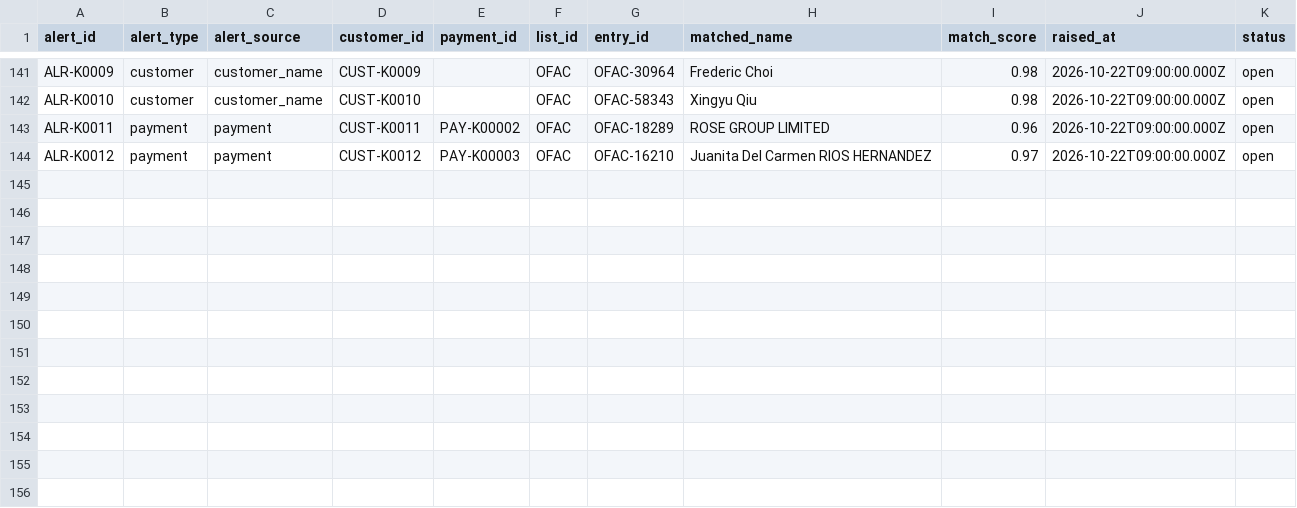
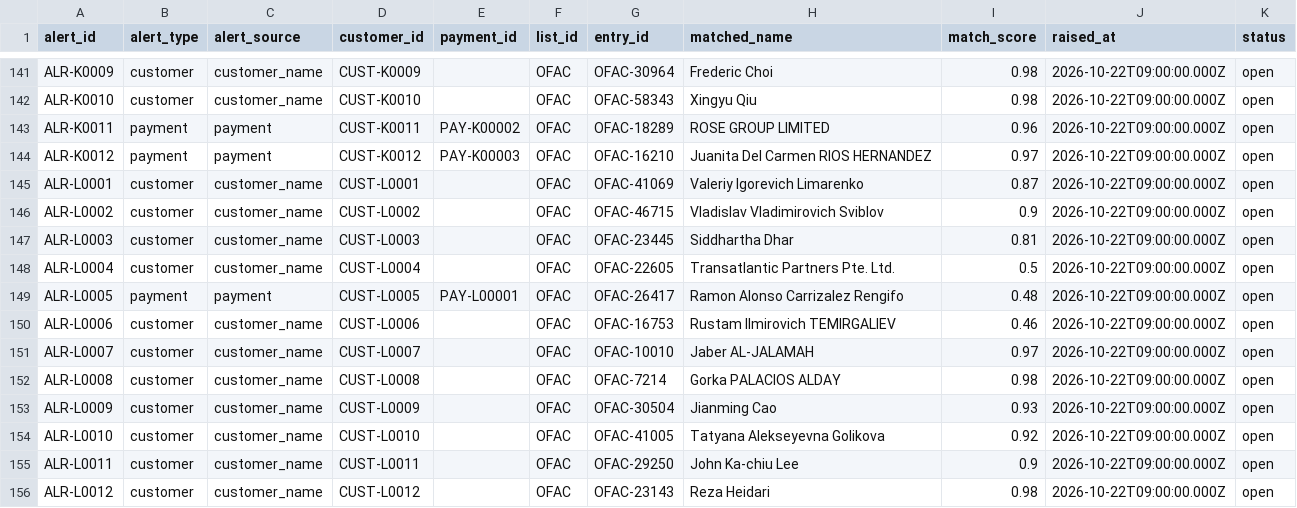
Before and after one commit to rahulmahadik/sanctions-desk, a CSV file: data/synthetic/alert.csv, drawn as a sheet; only a part is shown, gaps mark what is left out.

```diff
--- a/data/synthetic/alert.csv
+++ b/data/synthetic/alert.csv
@@ -144 +144,13 @@ ALR-K0011,payment,payment,CUST-K0011,PAY-K00002,OFAC,OFAC-18289,ROSE GROUP LIMIT
 ALR-K0012,payment,payment,CUST-K0012,PAY-K00003,OFAC,OFAC-16210,Juanita Del Carmen RIOS HERNANDEZ,0.97,2026-10-22T09:00:00.000Z,open
+ALR-L0001,customer,customer_name,CUST-L0001,,OFAC,OFAC-41069,Valeriy Igorevich Limarenko,0.87,2026-10-22T09:00:00.000Z,open
+ALR-L0002,customer,customer_name,CUST-L0002,,OFAC,OFAC-46715,Vladislav Vladimirovich Sviblov,0.9,2026-10-22T09:00:00.000Z,open
+ALR-L0003,customer,customer_name,CUST-L0003,,OFAC,OFAC-23445,Siddhartha Dhar,0.81,2026-10-22T09:00:00.000Z,open
+ALR-L0004,customer,customer_name,CUST-L0004,,OFAC,OFAC-22605,Transatlantic Partners Pte. Ltd.,0.5,2026-10-22T09:00:00.000Z,open
+ALR-L0005,payment,payment,CUST-L0005,PAY-L00001,OFAC,OFAC-26417,Ramon Alonso Carrizalez Rengifo,0.48,2026-10-22T09:00:00.000Z,open
+ALR-L0006,customer,customer_name,CUST-L0006,,OFAC,OFAC-16753,Rustam Ilmirovich TEMIRGALIEV,0.46,2026-10-22T09:00:00.000Z,open
+ALR-L0007,customer,customer_name,CUST-L0007,,OFAC,OFAC-10010,Jaber AL-JALAMAH,0.97,2026-10-22T09:00:00.000Z,open
+ALR-L0008,customer,customer_name,CUST-L0008,,OFAC,OFAC-7214,Gorka PALACIOS ALDAY,0.98,2026-10-22T09:00:00.000Z,open
+ALR-L0009,customer,customer_name,CUST-L0009,,OFAC,OFAC-30504,Jianming Cao,0.93,2026-10-22T09:00:00.000Z,open
+ALR-L0010,customer,customer_name,CUST-L0010,,OFAC,OFAC-41005,Tatyana Alekseyevna Golikova,0.92,2026-10-22T09:00:00.000Z,open
+ALR-L0011,customer,customer_name,CUST-L0011,,OFAC,OFAC-29250,John Ka-chiu Lee,0.9,2026-10-22T09:00:00.000Z,open
+ALR-L0012,customer,customer_name,CUST-L0012,,OFAC,OFAC-23143,Reza Heidari,0.98,2026-10-22T09:00:00.000Z,open
```
Also changed, not shown: data/synthetic/account.csv, data/synthetic/customer.csv, 10 other files.
